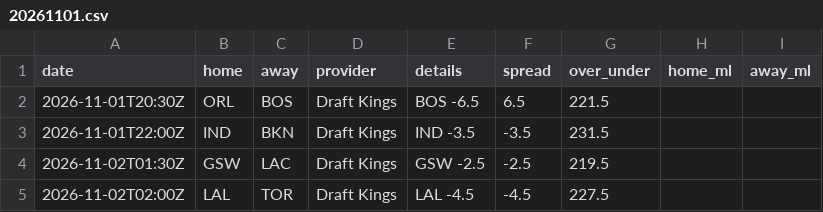
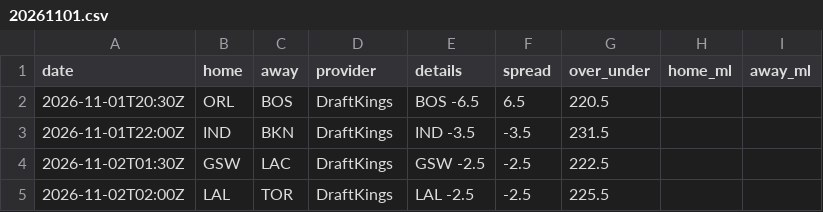
Before and after one commit to jvector26/JIMBO, a CSV file: live/2026/odds/20261101.csv, drawn as a sheet.

```diff
--- a/live/2026/odds/20261101.csv
+++ b/live/2026/odds/20261101.csv
@@ -1,5 +1,5 @@
 date,home,away,provider,details,spread,over_under,home_ml,away_ml
-2026-11-01T20:30Z,ORL,BOS,Draft Kings,BOS -6.5,6.5,221.5,,
-2026-11-01T22:00Z,IND,BKN,Draft Kings,IND -3.5,-3.5,231.5,,
-2026-11-02T01:30Z,GSW,LAC,Draft Kings,GSW -2.5,-2.5,219.5,,
-2026-11-02T02:00Z,LAL,TOR,Draft Kings,LAL -4.5,-4.5,227.5,,
+2026-11-01T20:30Z,ORL,BOS,DraftKings,BOS -6.5,6.5,220.5,,
+2026-11-01T22:00Z,IND,BKN,DraftKings,IND -3.5,-3.5,231.5,,
+2026-11-02T01:30Z,GSW,LAC,DraftKings,GSW -2.5,-2.5,222.5,,
+2026-11-02T02:00Z,LAL,TOR,DraftKings,LAL -2.5,-2.5,225.5,,
```
Also changed, not shown: live/2026/pregame.csv, 3 other files.
